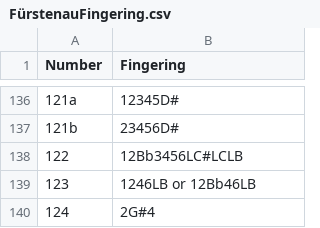
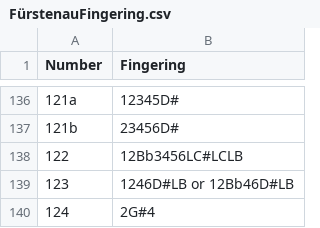
Before and after one commit to tantantan5/FurstenauFingering, a CSV file: FürstenauFingering.csv, drawn as a sheet; only a part is shown, gaps mark what is left out.

Commit message:
Missing D# key for the number 123 fingering (the third B.)

```diff
--- a/FürstenauFingering.csv
+++ b/FürstenauFingering.csv
@@ -138,3 +138,3 @@
 "122","12Bb3456LC#LCLB"
-"123","1246LB or 12Bb46LB"
+"123","1246D#LB or 12Bb46D#LB"
 "124","2G#4"
```
Also changed, not shown: 1 other file.
